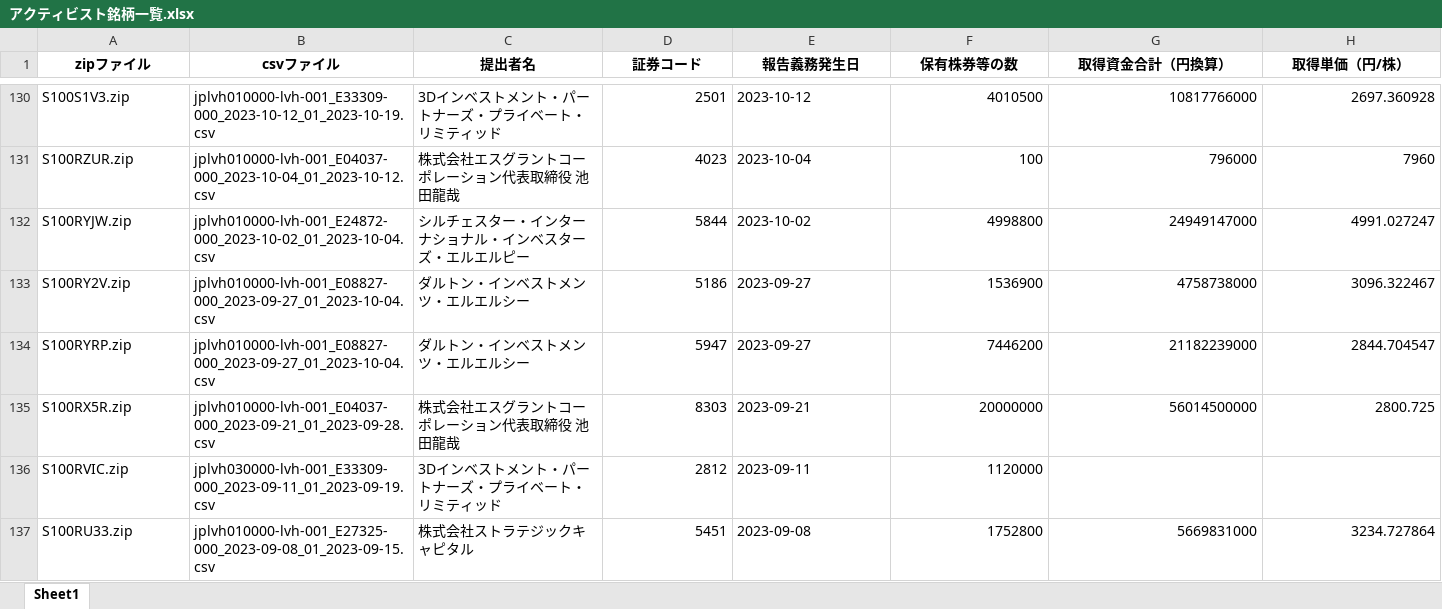
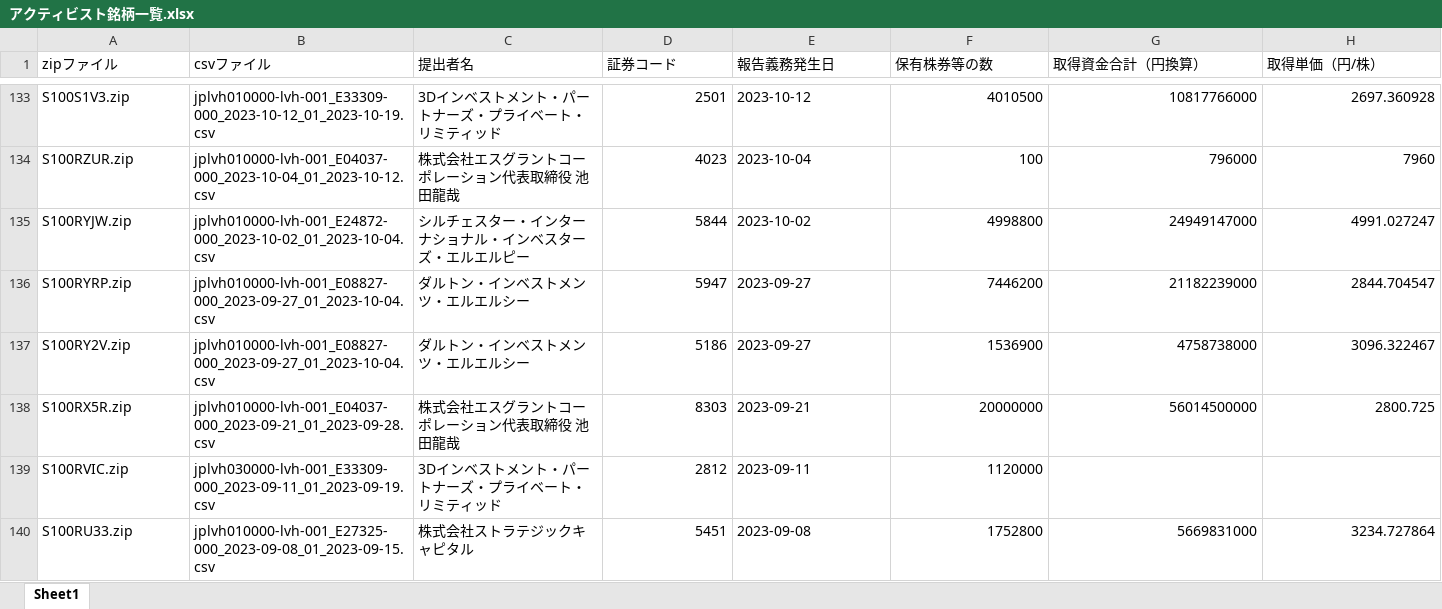
Before and after one commit to harubon1027-pixel/activist-results, an Excel workbook: docs/アクティビスト銘柄一覧.xlsx, sheet Sheet1, drawn as a sheet; only a part is shown, gaps mark what is left out; values as stored, in another font and other column widths than the file's, no borders; the diff covers the shown part only; the diff names each change by its address in the sheet, - before the commit and + after, or states it on an @@ line.

```diff
--- a/docs/アクティビスト銘柄一覧.xlsx (sheet Sheet1)
+++ b/docs/アクティビスト銘柄一覧.xlsx (sheet Sheet1)
@@ A1:H1 bold: on → off, alignment: center → left @@
@@ row 134 moved to row 136: S100RYRP.zip @@
```
Also changed, not shown: 3 added rows, 10 moved rows and cell formats elsewhere in this sheet, docs/アクティビスト銘柄_資産判定.xlsx, 1 other file.
